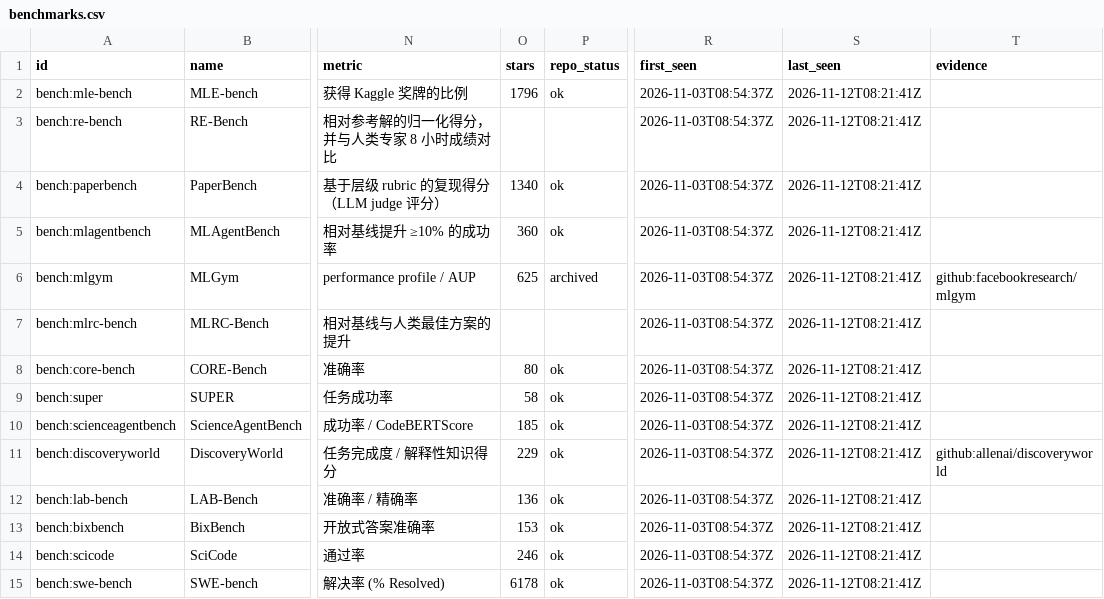
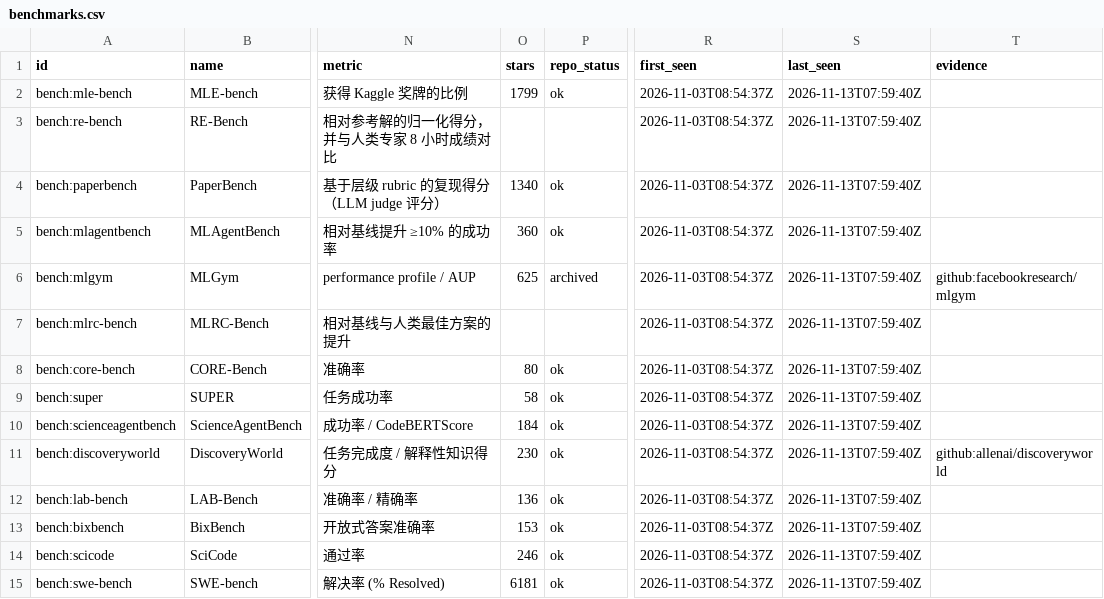
Before and after one commit to yunyiforge/rsi-autoresearch-tracker, a CSV file: data/benchmarks.csv, drawn as a sheet; only a part is shown, gaps mark what is left out; the diff covers the shown part only; the diff names each change by its address in the sheet, - before the commit and + after, or states it on an @@ line.

```diff
--- a/data/benchmarks.csv
+++ b/data/benchmarks.csv
-O2 (stars): 1796
+O2 (stars): 1799
-S2:S15 (last_seen): 2026-11-12T08:21:41Z
+S2:S15 (last_seen): 2026-11-13T07:59:40Z
-O10 (stars): 185
+O10 (stars): 184
-O11 (stars): 229
+O11 (stars): 230
-O15 (stars): 6178
+O15 (stars): 6181
```
Also changed, not shown: 1 added row and 70 edited cells elsewhere in this file, data/frameworks.csv, 8 other files.
